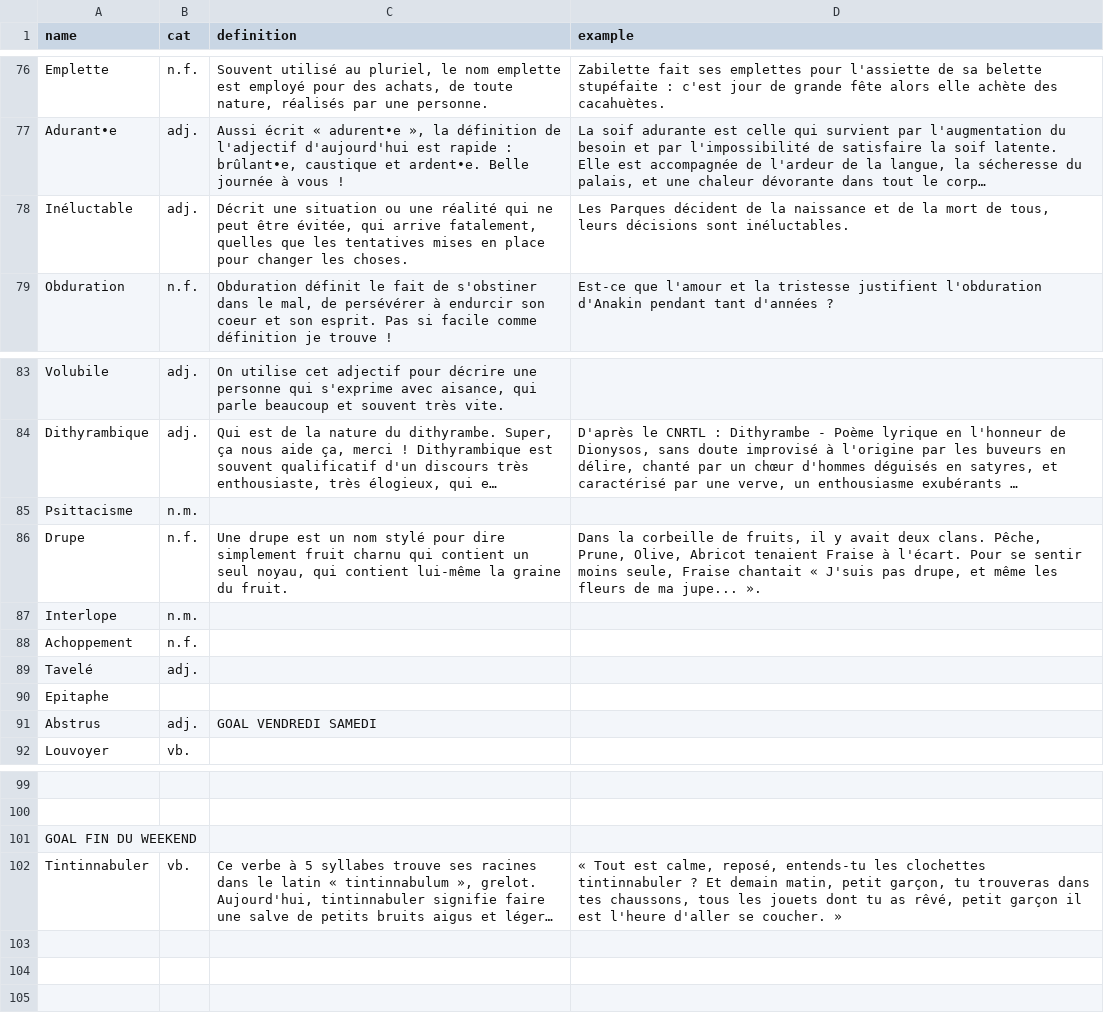
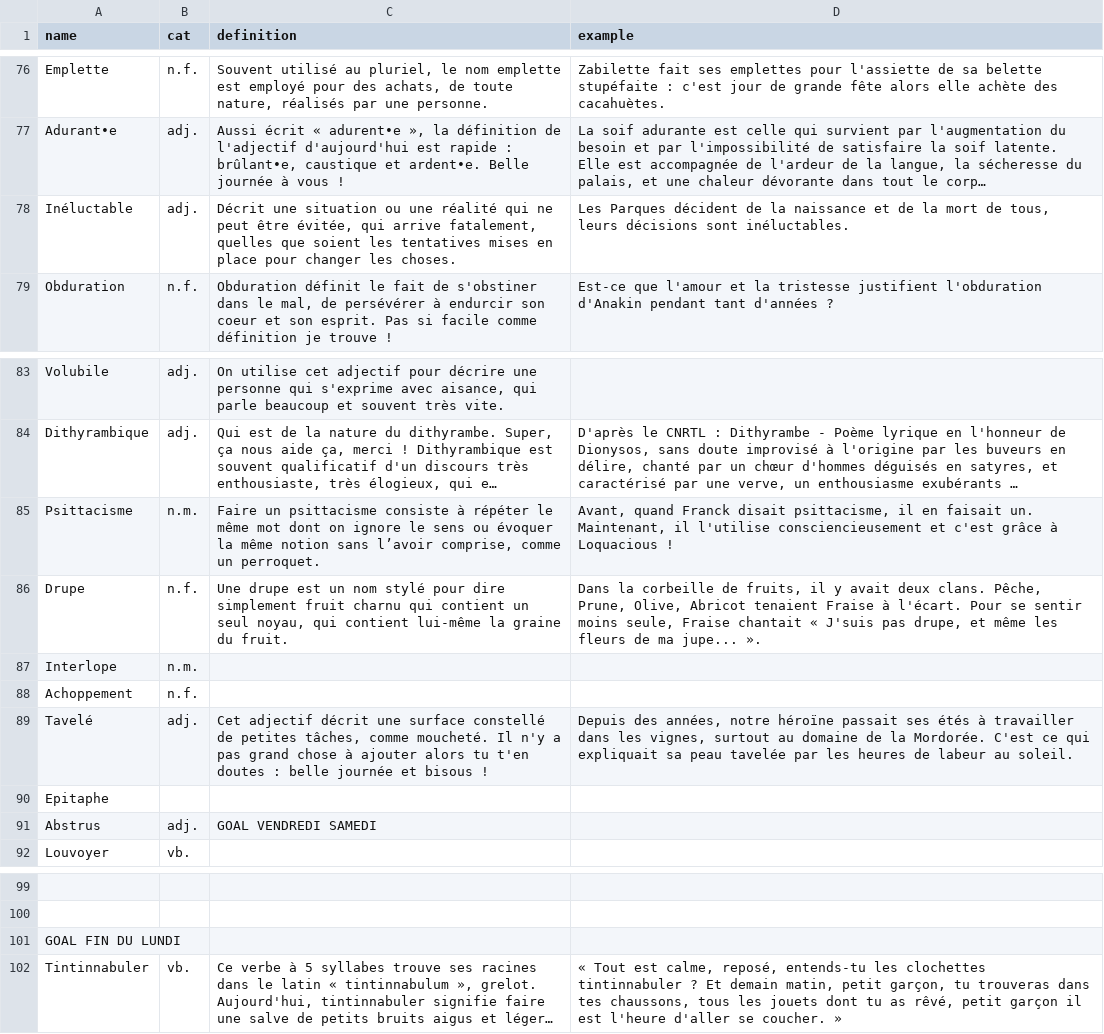
Before and after one commit to Thorgrue/loquacious, a CSV file: words.csv, drawn as a sheet; only a part is shown, gaps mark what is left out; long unchanged cells end in …; the diff names each change by its address in the sheet, - before the commit and + after, or states it on an @@ line.

Commit message:
a bit more

```diff
--- a/words.csv
+++ b/words.csv
-C78 (definition): …quelles que les tentatives…
+C78 (definition): …quelles que soient les tentatives…
-C85 (definition): (empty)
+C85 (definition): Faire un psittacisme consiste à répéter le même mot dont on ignore le sens ou évoquer la même notion sans l’avoir comprise, comme un perroquet.
-D85 (example): (empty)
+D85 (example): Avant, quand Franck disait psittacisme, il en faisait un. Maintenant, il l'utilise consciencieusement et c'est grâce à Loquacious !
-C89 (definition): (empty)
+C89 (definition): Cet adjectif décrit une surface constellé de petites tâches, comme moucheté. Il n'y a pas grand chose à ajouter alors tu t'en doutes : belle journée et bisous !
-D89 (example): (empty)
+D89 (example): Depuis des années, notre héroïne passait ses étés à travailler dans les vignes, surtout au domaine de la Mordorée. C'est ce qui expliquait sa peau tavelée par les heures de labeur au soleil.
-A101 (name): GOAL FIN DU WEEKEND
+A101 (name): GOAL FIN DU LUNDI
```
